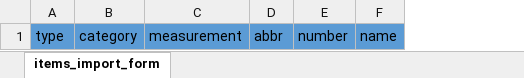
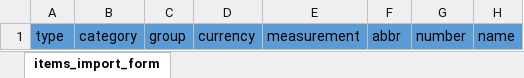
Before and after one commit to AZWhosting/c2, an Excel workbook: assets/imports/items_import_form_excel.xlsx, sheet items_import_form, drawn as a sheet; only a part is shown; values as stored, in another font and other column widths than the file's, no borders; the diff names each change by its address in the sheet, - before the commit and + after, or states it on an @@ line.

```diff
--- a/assets/imports/items_import_form_excel.xlsx (sheet items_import_form)
+++ b/assets/imports/items_import_form_excel.xlsx (sheet items_import_form)
+column C, row 1: group
+column D, row 1: currency
```
Also changed, not shown: 10 other files.
